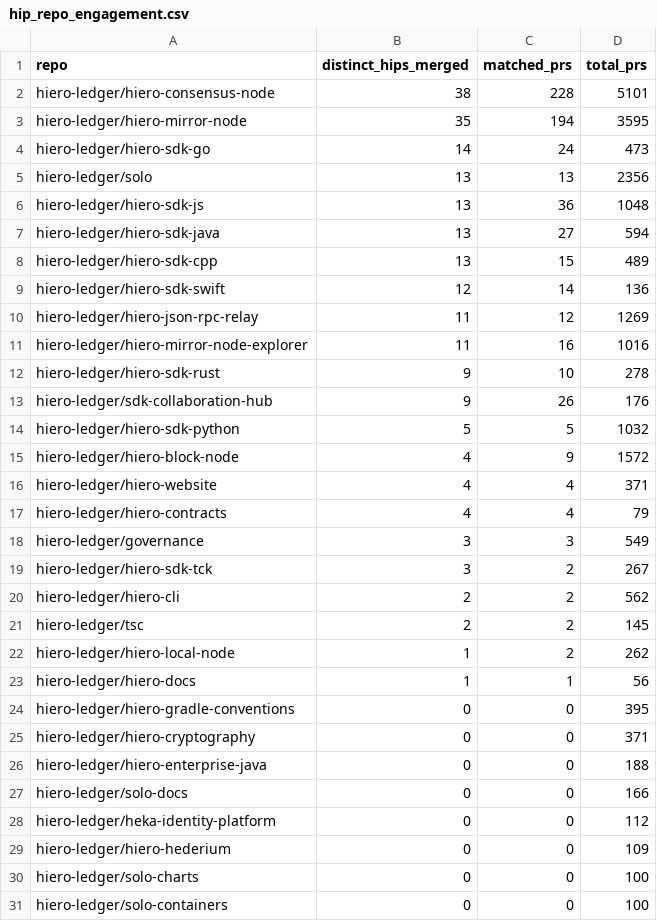
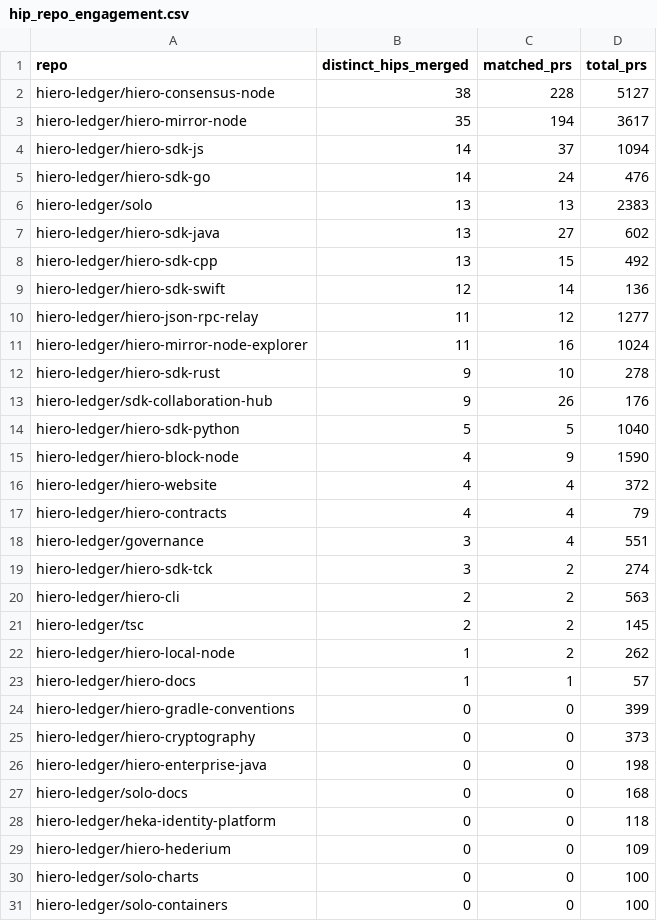
Before and after one commit to Adityarya11/analytics, a CSV file: api/v1/hiero-ledger/hip_repo_engagement.csv, drawn as a sheet; only a part is shown; the diff covers the shown part only.

```diff
--- a/api/v1/hiero-ledger/hip_repo_engagement.csv
+++ b/api/v1/hiero-ledger/hip_repo_engagement.csv
@@ -1,29 +1,29 @@
 repo,distinct_hips_merged,matched_prs,total_prs
-hiero-ledger/hiero-consensus-node,38,228,5101
-hiero-ledger/hiero-mirror-node,35,194,3595
-hiero-ledger/hiero-sdk-go,14,24,473
-hiero-ledger/solo,13,13,2356
-hiero-ledger/hiero-sdk-js,13,36,1048
-hiero-ledger/hiero-sdk-java,13,27,594
-hiero-ledger/hiero-sdk-cpp,13,15,489
+hiero-ledger/hiero-consensus-node,38,228,5127
+hiero-ledger/hiero-mirror-node,35,194,3617
+hiero-ledger/hiero-sdk-js,14,37,1094
+hiero-ledger/hiero-sdk-go,14,24,476
+hiero-ledger/solo,13,13,2383
+hiero-ledger/hiero-sdk-java,13,27,602
+hiero-ledger/hiero-sdk-cpp,13,15,492
 hiero-ledger/hiero-sdk-swift,12,14,136
-hiero-ledger/hiero-json-rpc-relay,11,12,1269
-hiero-ledger/hiero-mirror-node-explorer,11,16,1016
+hiero-ledger/hiero-json-rpc-relay,11,12,1277
+hiero-ledger/hiero-mirror-node-explorer,11,16,1024
 hiero-ledger/hiero-sdk-rust,9,10,278
 hiero-ledger/sdk-collaboration-hub,9,26,176
-hiero-ledger/hiero-sdk-python,5,5,1032
-hiero-ledger/hiero-block-node,4,9,1572
-hiero-ledger/hiero-website,4,4,371
+hiero-ledger/hiero-sdk-python,5,5,1040
+hiero-ledger/hiero-block-node,4,9,1590
+hiero-ledger/hiero-website,4,4,372
 hiero-ledger/hiero-contracts,4,4,79
-hiero-ledger/governance,3,3,549
-hiero-ledger/hiero-sdk-tck,3,2,267
-hiero-ledger/hiero-cli,2,2,562
+hiero-ledger/governance,3,4,551
+hiero-ledger/hiero-sdk-tck,3,2,274
+hiero-ledger/hiero-cli,2,2,563
 hiero-ledger/tsc,2,2,145
 hiero-ledger/hiero-local-node,1,2,262
-hiero-ledger/hiero-docs,1,1,56
-hiero-ledger/hiero-gradle-conventions,0,0,395
-hiero-ledger/hiero-cryptography,0,0,371
-hiero-ledger/hiero-enterprise-java,0,0,188
-hiero-ledger/solo-docs,0,0,166
-hiero-ledger/heka-identity-platform,0,0,112
+hiero-ledger/hiero-docs,1,1,57
+hiero-ledger/hiero-gradle-conventions,0,0,399
+hiero-ledger/hiero-cryptography,0,0,373
+hiero-ledger/hiero-enterprise-java,0,0,198
+hiero-ledger/solo-docs,0,0,168
+hiero-ledger/heka-identity-platform,0,0,118
 hiero-ledger/hiero-hederium,0,0,109
```
Also changed, not shown: 1 added row, 1 removed row and 2 edited cells elsewhere in this file, 24 other files.
